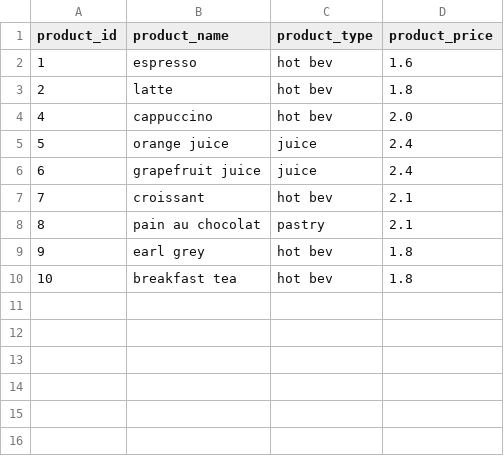
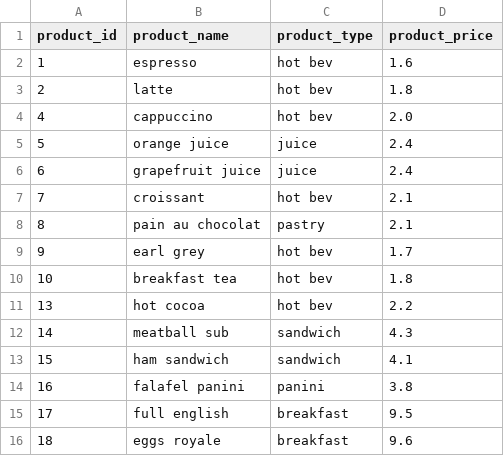
Before and after one commit to morphy418/mini-project, a CSV file: data/products.csv, drawn as a sheet.

```diff
--- a/data/products.csv
+++ b/data/products.csv
@@ -8,3 +8,9 @@ product_id,product_name,product_type,product_price
 8,pain au chocolat,pastry,2.1
-9,earl grey,hot bev,1.8
+9,earl grey,hot bev,1.7
 10,breakfast tea,hot bev,1.8
+13,hot cocoa,hot bev,2.2
+14,meatball sub,sandwich,4.3
+15,ham sandwich,sandwich,4.1
+16,falafel panini,panini,3.8
+17,full english,breakfast,9.5
+18,eggs royale,breakfast,9.6
```
Also changed, not shown: data/couriers.csv, data/orders.csv, 6 other files.
